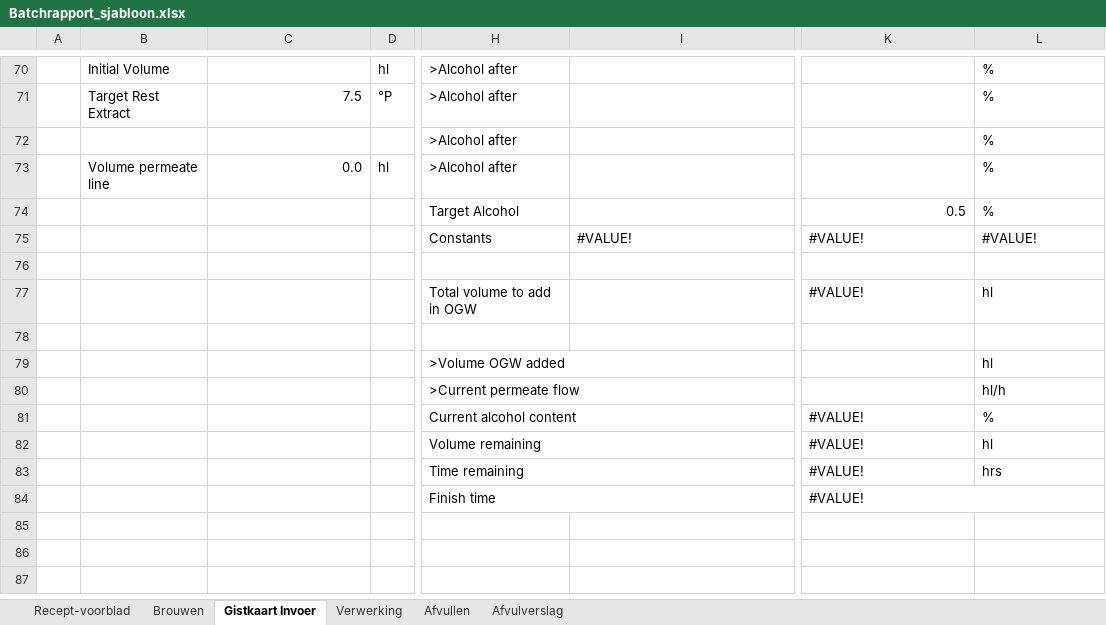
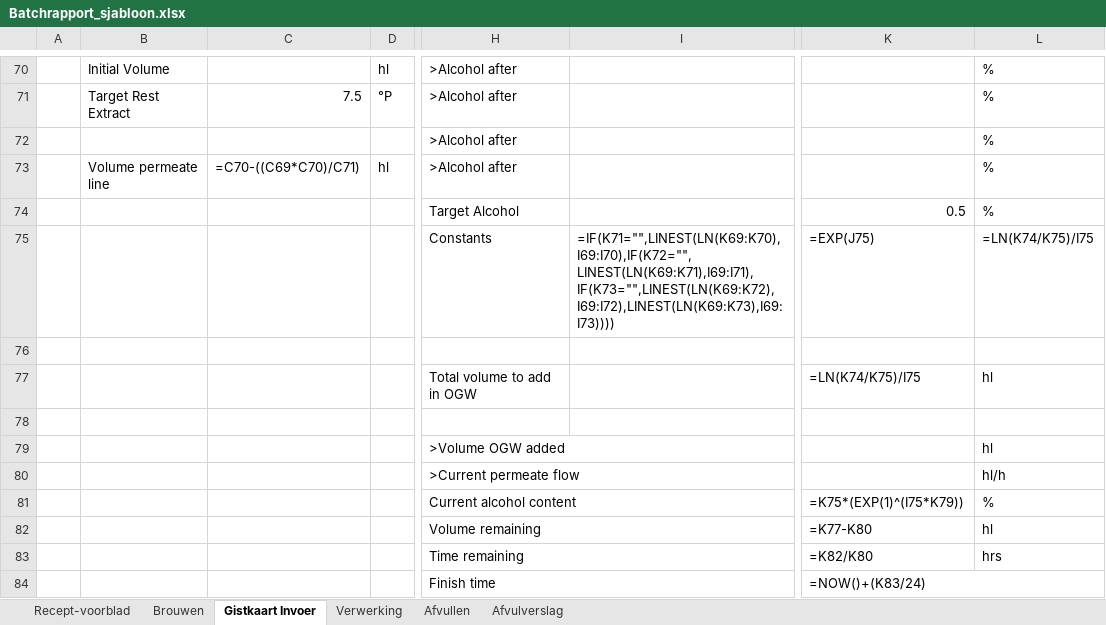
Before and after one commit to Jaap-Jopen/Jopen_Batch_Database, an Excel workbook: batchrapport-generator/Batchrapport_sjabloon.xlsx, sheet Gistkaart Invoer, drawn as a sheet; only a part is shown, gaps mark what is left out; values as stored, in another font and other column widths than the file's, no cell formats; formulas without a stored value are shown as written; charts and pictures and conditional formats not drawn; the diff covers the shown part only; the diff names each change by its address in the sheet, - before the commit and + after, or states it on an @@ line.

```diff
--- a/batchrapport-generator/Batchrapport_sjabloon.xlsx (sheet Gistkaart Invoer)
+++ b/batchrapport-generator/Batchrapport_sjabloon.xlsx (sheet Gistkaart Invoer)
-C73: 0.0
+C73: =C70-((C69*C70)/C71)
-I75: #VALUE!
+I75: =IF(K71="",LINEST(LN(K69:K70),I69:I70),IF(K72="",LINEST(LN(K69:K71),I69:I71),IF(K73="",LINEST(LN(K69:K72),I69:I72),LINEST(LN(K69:K73),I69:I73))))
-K75: #VALUE!
+K75: =EXP(J75)
-L75: #VALUE!
+L75: =LN(K74/K75)/I75
-K77: #VALUE!
+K77: =LN(K74/K75)/I75
-K81: #VALUE!
+K81: =K75*(EXP(1)^(I75*K79))
-K82: #VALUE!
+K82: =K77-K80
-K83: #VALUE!
+K83: =K82/K80
-K84: #VALUE!
+K84: =NOW()+(K83/24)
```
Also changed, not shown: 55 added rows, 55 removed rows and 12 edited cells elsewhere in this sheet, sheet Brouwen, sheet Afvulverslag, sheet Recept-voorblad, sheet Afvullen, sheet Verwerking, cell formats, hidden cells, charts or pictures, 5 other files.
